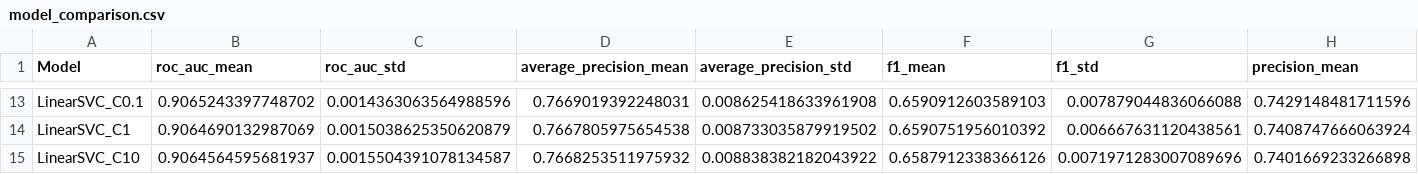
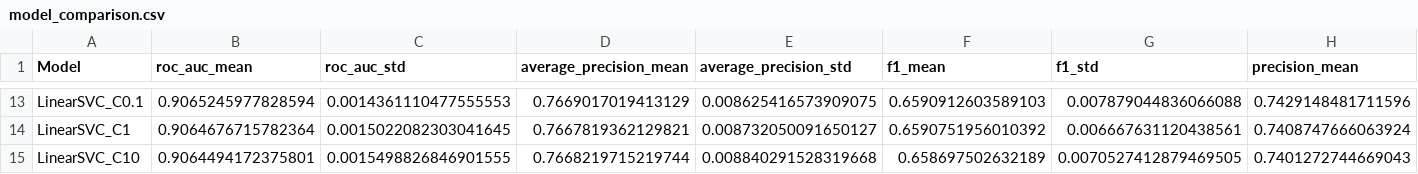
Before and after one commit to catminh110/Adult-Cencus-Income, a CSV file: reports/figures/model_comparison.csv, drawn as a sheet; only a part is shown, gaps mark what is left out; the diff covers the shown part only; the diff names each change by its address in the sheet, - before the commit and + after, or states it on an @@ line.

```diff
--- a/reports/figures/model_comparison.csv
+++ b/reports/figures/model_comparison.csv
-B13 (roc_auc_mean): 0.9065243397748702
+B13 (roc_auc_mean): 0.9065245977828594
-C13 (roc_auc_std): 0.0014363063564988596
+C13 (roc_auc_std): 0.0014361110477555553
-D13 (average_precision_mean): 0.7669019392248031
+D13 (average_precision_mean): 0.7669017019413129
-E13 (average_precision_std): 0.008625418633961908
+E13 (average_precision_std): 0.008625416573909075
-B14 (roc_auc_mean): 0.9064690132987069
+B14 (roc_auc_mean): 0.9064676715782364
-C14 (roc_auc_std): 0.0015038625350620879
+C14 (roc_auc_std): 0.0015022082303041645
-D14 (average_precision_mean): 0.7667805975654538
+D14 (average_precision_mean): 0.7667819362129821
-E14 (average_precision_std): 0.008733035879919502
+E14 (average_precision_std): 0.008732050091650127
-B15 (roc_auc_mean): 0.9064564595681937
+B15 (roc_auc_mean): 0.9064494172375801
-C15 (roc_auc_std): 0.0015504391078134587
+C15 (roc_auc_std): 0.0015498826846901555
-D15 (average_precision_mean): 0.7668253511975932
+D15 (average_precision_mean): 0.7668219715219744
-E15 (average_precision_std): 0.008838382182043922
+E15 (average_precision_std): 0.008840291528319668
-F15 (f1_mean): 0.6587912338366126
+F15 (f1_mean): 0.658697502632189
-G15 (f1_std): 0.0071971283007089696
+G15 (f1_std): 0.0070527412879469505
-H15 (precision_mean): 0.7401669233266898
+H15 (precision_mean): 0.7401272744669043
```
Also changed, not shown: 35 edited cells elsewhere in this file, reports/figures/model_comparison_formatted.csv, 17 other files.
